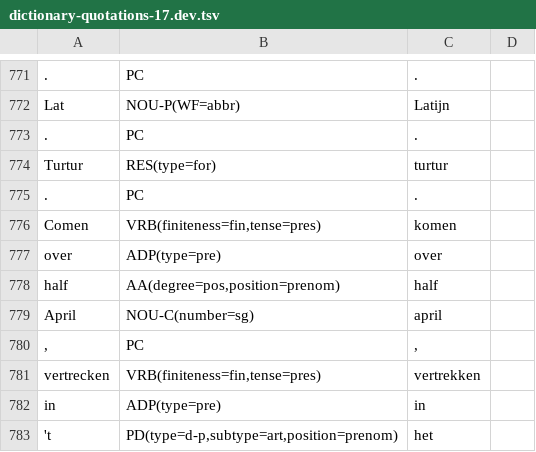
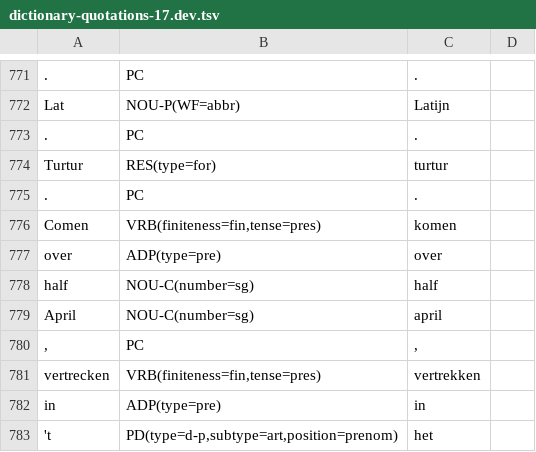
Before and after one commit to instituutnederlandsetaal/galahad-corpus-data, a TSV file: training-data/dictionary-quotations-17/dictionary-quotations-17.dev.tsv, drawn as a sheet; only a part is shown, gaps mark what is left out.

```diff
--- a/training-data/dictionary-quotations-17/dictionary-quotations-17.dev.tsv
+++ b/training-data/dictionary-quotations-17/dictionary-quotations-17.dev.tsv
@@ -777,3 +777,3 @@ Comen	VRB(finiteness=fin,tense=pres)	komen
 over	ADP(type=pre)	over	
-half	AA(degree=pos,position=prenom)	half	
+half	NOU-C(number=sg)	half	
 April	NOU-C(number=sg)	april	
```
Also changed, not shown: training-data/clvn/clvn.train.tsv, training-data/crm/crm.dev.tsv, 20 other files.
